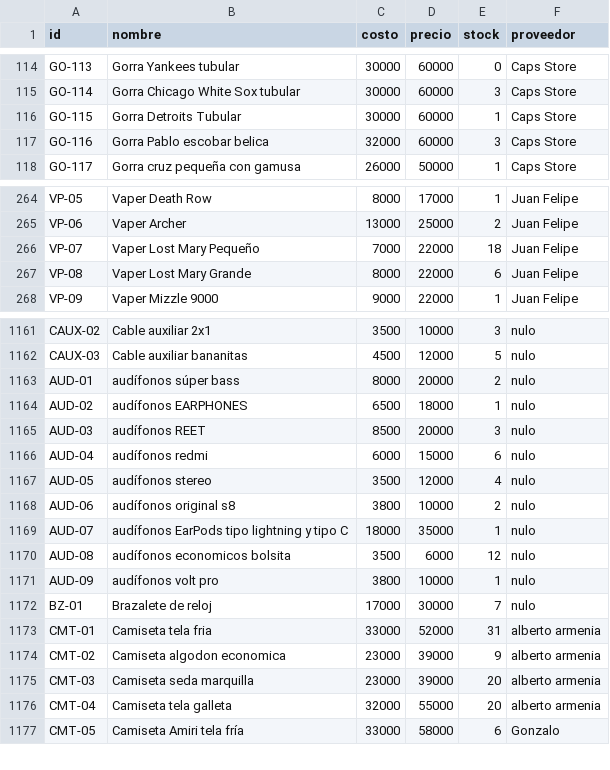
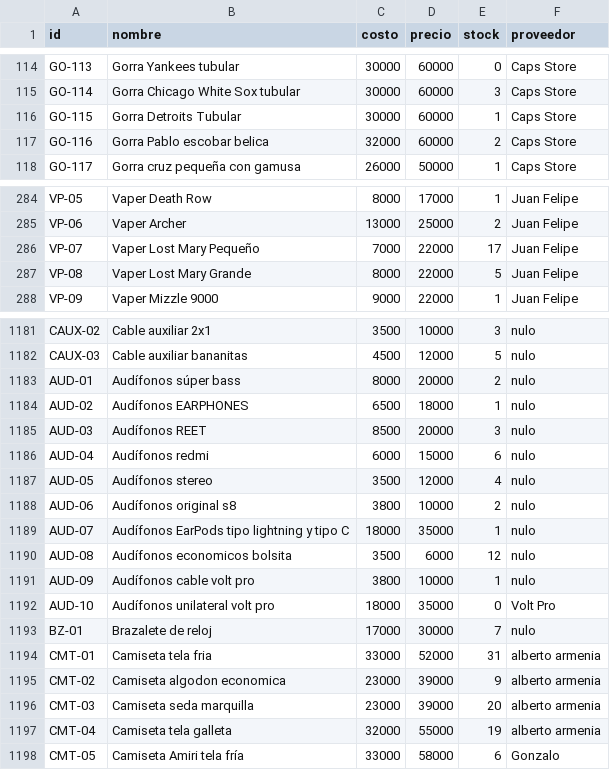
Before and after one commit to AnduellgDeveloper/TecnoImpacto-Sistema-Registros, a CSV file: data/inventario.csv, drawn as a sheet; only a part is shown, gaps mark what is left out; the diff covers the shown part only.

```diff
--- a/data/inventario.csv
+++ b/data/inventario.csv
@@ -116,3 +116,3 @@ GO-114,Gorra Chicago White Sox tubular,30000,60000,3,Caps Store
 GO-115,Gorra Detroits Tubular,30000,60000,1,Caps Store
-GO-116,Gorra Pablo escobar belica,32000,60000,3,Caps Store
+GO-116,Gorra Pablo escobar belica,32000,60000,2,Caps Store
 GO-117,Gorra cruz pequeña con gamusa,26000,50000,1,Caps Store
@@ -265,4 +285,4 @@ VP-05,Vaper Death Row,8000,17000,1,Juan Felipe
 VP-06,Vaper Archer,13000,25000,2,Juan Felipe
-VP-07,Vaper Lost Mary Pequeño,7000,22000,18,Juan Felipe
-VP-08,Vaper Lost Mary Grande,8000,22000,6,Juan Felipe
+VP-07,Vaper Lost Mary Pequeño,7000,22000,17,Juan Felipe
+VP-08,Vaper Lost Mary Grande,8000,22000,5,Juan Felipe
 VP-09,Vaper Mizzle 9000,9000,22000,1,Juan Felipe
@@ -1162,11 +1182,12 @@ CAUX-02,Cable auxiliar 2x1,3500,10000,3,nulo
 CAUX-03,Cable auxiliar bananitas,4500,12000,5,nulo
-AUD-01,audífonos súper bass,8000,20000,2,nulo
-AUD-02,audífonos EARPHONES,6500,18000,1,nulo
-AUD-03,audífonos REET,8500,20000,3,nulo
-AUD-04,audífonos redmi,6000,15000,6,nulo
-AUD-05,audífonos stereo,3500,12000,4,nulo
-AUD-06,audífonos original s8,3800,10000,2,nulo
-AUD-07,audífonos EarPods tipo lightning y tipo C,18000,35000,1,nulo
-AUD-08,audífonos economicos bolsita,3500,6000,12,nulo
-AUD-09,audífonos volt pro,3800,10000,1,nulo
+AUD-01,Audífonos súper bass,8000,20000,2,nulo
+AUD-02,Audífonos EARPHONES,6500,18000,1,nulo
+AUD-03,Audífonos REET,8500,20000,3,nulo
+AUD-04,Audífonos redmi,6000,15000,6,nulo
+AUD-05,Audífonos stereo,3500,12000,4,nulo
+AUD-06,Audífonos original s8,3800,10000,2,nulo
+AUD-07,Audífonos EarPods tipo lightning y tipo C,18000,35000,1,nulo
+AUD-08,Audífonos economicos bolsita,3500,6000,12,nulo
+AUD-09,Audífonos cable volt pro,3800,10000,1,nulo
+AUD-10,Audífonos unilateral volt pro,18000,35000,0,Volt Pro
 BZ-01,Brazalete de reloj,17000,30000,7,nulo
@@ -1175,3 +1196,3 @@ CMT-02,Camiseta algodon economica,23000,39000,9,alberto armenia
 CMT-03,Camiseta seda marquilla,23000,39000,20,alberto armenia
-CMT-04,Camiseta tela galleta,32000,55000,20,alberto armenia
+CMT-04,Camiseta tela galleta,32000,55000,19,alberto armenia
 CMT-05,Camiseta Amiri tela fría,33000,58000,6,Gonzalo
```
Also changed, not shown: 20 added rows and 7 edited cells elsewhere in this file, data/ventas.csv.
